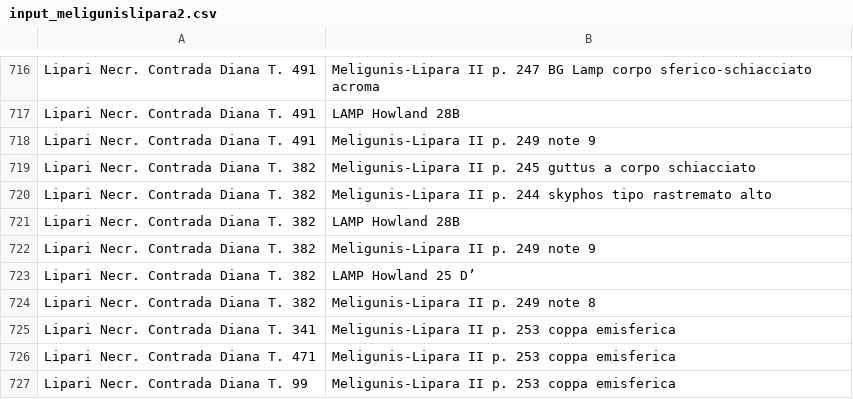
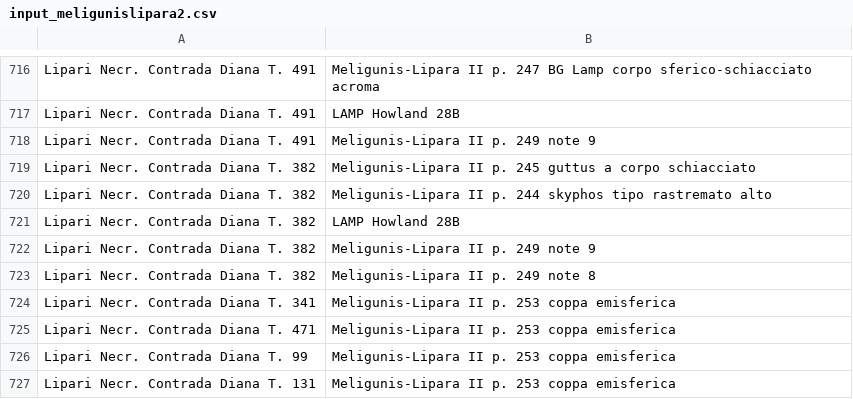
Before and after one commit to scollinselliott/eratosthenes-data, a CSV file: data/eda20260801/seriations_input/input_meligunislipara2.csv, drawn as a sheet; only a part is shown, gaps mark what is left out; the shorter side is filled out with more unchanged rows.

Commit message:
remove unicum Lipari Necr. Contrada Diana T. 382 LAMP Howland 25 D’

```diff
--- a/data/eda20260801/seriations_input/input_meligunislipara2.csv
+++ b/data/eda20260801/seriations_input/input_meligunislipara2.csv
@@ -722,3 +722,2 @@ Lipari Necr. Contrada Diana T. 382,LAMP Howland 28B
 Lipari Necr. Contrada Diana T. 382,Meligunis-Lipara II p. 249 note 9
-Lipari Necr. Contrada Diana T. 382,LAMP Howland 25 D’
 Lipari Necr. Contrada Diana T. 382,Meligunis-Lipara II p. 249 note 8
```
Also changed, not shown: 1 other file.
